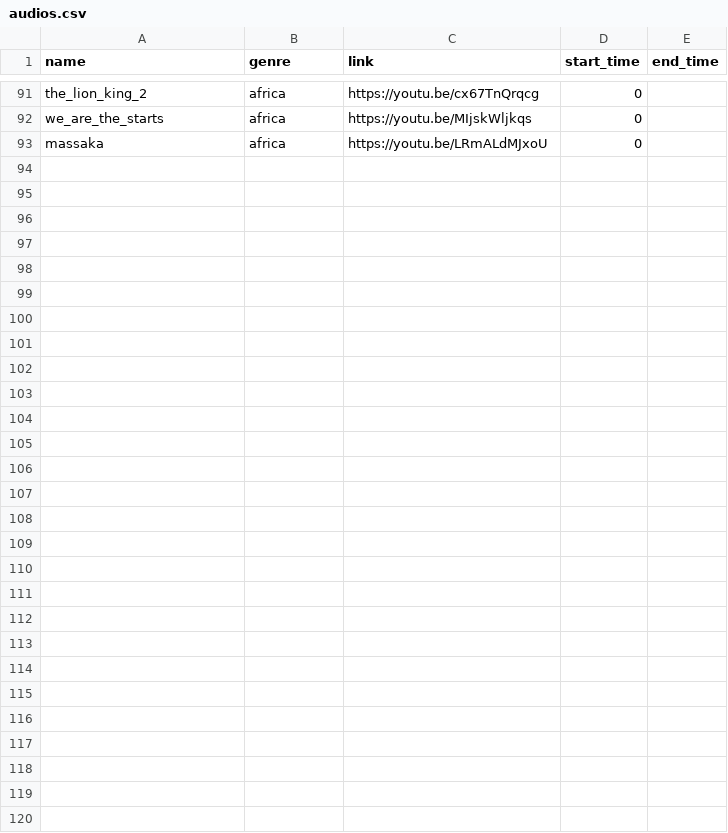
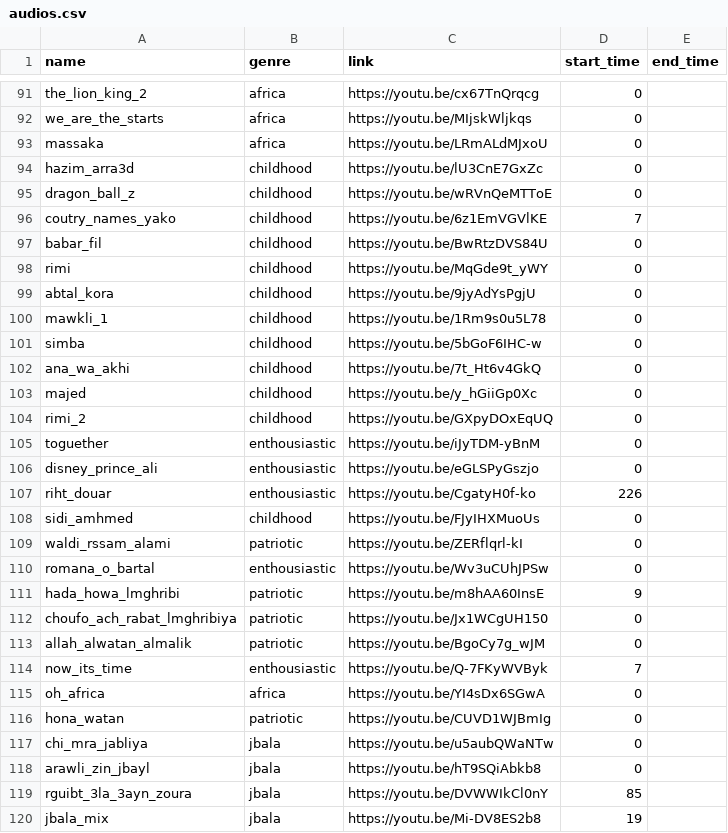
Before and after one commit to elhachimi-ch/personal_website, a CSV file: assets/data/audios.csv, drawn as a sheet; only a part is shown, gaps mark what is left out.

Commit message:
Media

```diff
--- a/assets/data/audios.csv
+++ b/assets/data/audios.csv
@@ -93 +93,28 @@ we_are_the_starts,africa,https://youtu.be/MIjskWljkqs,0,,
 massaka,africa,https://youtu.be/LRmALdMJxoU,0,,
+hazim_arra3d,childhood,https://youtu.be/lU3CnE7GxZc,0,,
+dragon_ball_z,childhood,https://youtu.be/wRVnQeMTToE,0,,
+coutry_names_yako,childhood,https://youtu.be/6z1EmVGVlKE,7,,
+babar_fil,childhood,https://youtu.be/BwRtzDVS84U,0,,
+rimi,childhood,https://youtu.be/MqGde9t_yWY,0,,
+abtal_kora,childhood,https://youtu.be/9jyAdYsPgjU,0,,
+mawkli_1,childhood,https://youtu.be/1Rm9s0u5L78,0,,
+simba,childhood,https://youtu.be/5bGoF6IHC-w,0,,
+ana_wa_akhi,childhood,https://youtu.be/7t_Ht6v4GkQ,0,,
+majed,childhood,https://youtu.be/y_hGiiGp0Xc,0,,
+rimi_2,childhood,https://youtu.be/GXpyDOxEqUQ,0,,
+toguether,enthousiastic,https://youtu.be/iJyTDM-yBnM,0,,
+disney_prince_ali,enthousiastic,https://youtu.be/eGLSPyGszjo,0,,
+riht_douar,enthousiastic,https://youtu.be/CgatyH0f-ko,226,,
+sidi_amhmed,childhood,https://youtu.be/FJyIHXMuoUs,0,,
+waldi_rssam_alami,patriotic,https://youtu.be/ZERflqrl-kI,0,,
+romana_o_bartal,enthousiastic,https://youtu.be/Wv3uCUhJPSw,0,,
+hada_howa_lmghribi,patriotic,https://youtu.be/m8hAA60InsE,9,,
+choufo_ach_rabat_lmghribiya,patriotic,https://youtu.be/Jx1WCgUH150,0,,
+allah_alwatan_almalik,patriotic,https://youtu.be/BgoCy7g_wJM,0,,
+now_its_time,enthousiastic,https://youtu.be/Q-7FKyWVByk,7,,
+oh_africa,africa,https://youtu.be/YI4sDx6SGwA,0,,
+hona_watan,patriotic,https://youtu.be/CUVD1WJBmIg,0,,
+chi_mra_jabliya,jbala,https://youtu.be/u5aubQWaNTw,0,,
+arawli_zin_jbayl,jbala,https://youtu.be/hT9SQiAbkb8,0,,
+rguibt_3la_3ayn_zoura,jbala,https://youtu.be/DVWWIkCl0nY,85,,
+jbala_mix,jbala,https://youtu.be/Mi-DV8ES2b8,19,,
```
